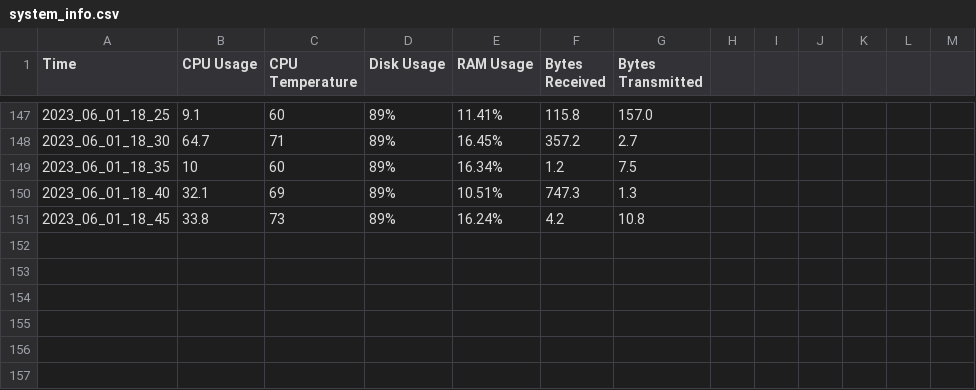
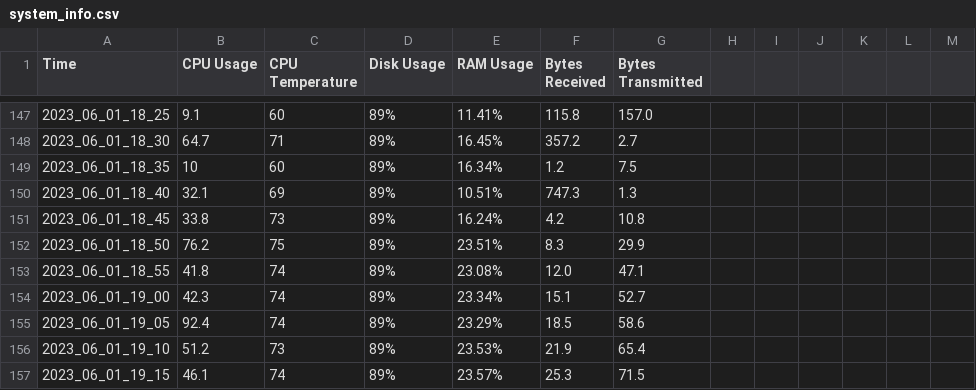
Before and after one commit to ThorKampOpstrup/Emli_group22, a CSV file: html/system_info.csv, drawn as a sheet; only a part is shown, gaps mark what is left out.

```diff
--- a/html/system_info.csv
+++ b/html/system_info.csv
@@ -151 +151,7 @@ Time,CPU Usage,CPU Temperature,Disk Usage,RAM Usage,Bytes Received,Bytes Transmi
 2023_06_01_18_45,33.8,73, 89%,16.24%,4.2,10.8
+2023_06_01_18_50,76.2,75, 89%,23.51%,8.3,29.9
+2023_06_01_18_55,41.8,74, 89%,23.08%,12.0,47.1
+2023_06_01_19_00,42.3,74, 89%,23.34%,15.1,52.7
+2023_06_01_19_05,92.4,74, 89%,23.29%,18.5,58.6
+2023_06_01_19_10,51.2,73, 89%,23.53%,21.9,65.4
+2023_06_01_19_15,46.1,74, 89%,23.57%,25.3,71.5
```
Also changed, not shown: log/ambient_light_topic1.csv, log/moisture_topic1.csv, 10 other files.
